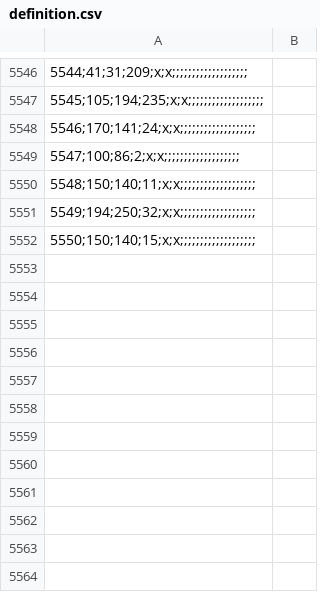
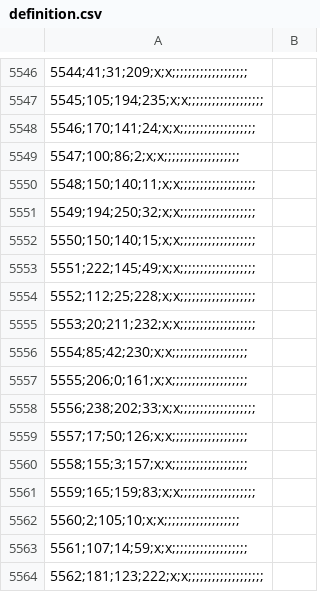
Before and after one commit to dementive/Chronicles-of-Omniluxia, a CSV file: map_data/definition.csv, drawn as a sheet; only a part is shown, gaps mark what is left out.

```diff
--- a/map_data/definition.csv
+++ b/map_data/definition.csv
@@ -5552 +5552,13 @@
 5550;150;140;15;x;x;;;;;;;;;;;;;;;;;;;,
+5551;222;145;49;x;x;;;;;;;;;;;;;;;;;;;,
+5552;112;25;228;x;x;;;;;;;;;;;;;;;;;;;,
+5553;20;211;232;x;x;;;;;;;;;;;;;;;;;;;,
+5554;85;42;230;x;x;;;;;;;;;;;;;;;;;;;,
+5555;206;0;161;x;x;;;;;;;;;;;;;;;;;;;,
+5556;238;202;33;x;x;;;;;;;;;;;;;;;;;;;,
+5557;17;50;126;x;x;;;;;;;;;;;;;;;;;;;,
+5558;155;3;157;x;x;;;;;;;;;;;;;;;;;;;,
+5559;165;159;83;x;x;;;;;;;;;;;;;;;;;;;,
+5560;2;105;10;x;x;;;;;;;;;;;;;;;;;;;,
+5561;107;14;59;x;x;;;;;;;;;;;;;;;;;;;,
+5562;181;123;222;x;x;;;;;;;;;;;;;;;;;;;,
```
Also changed, not shown: 38 other files.
